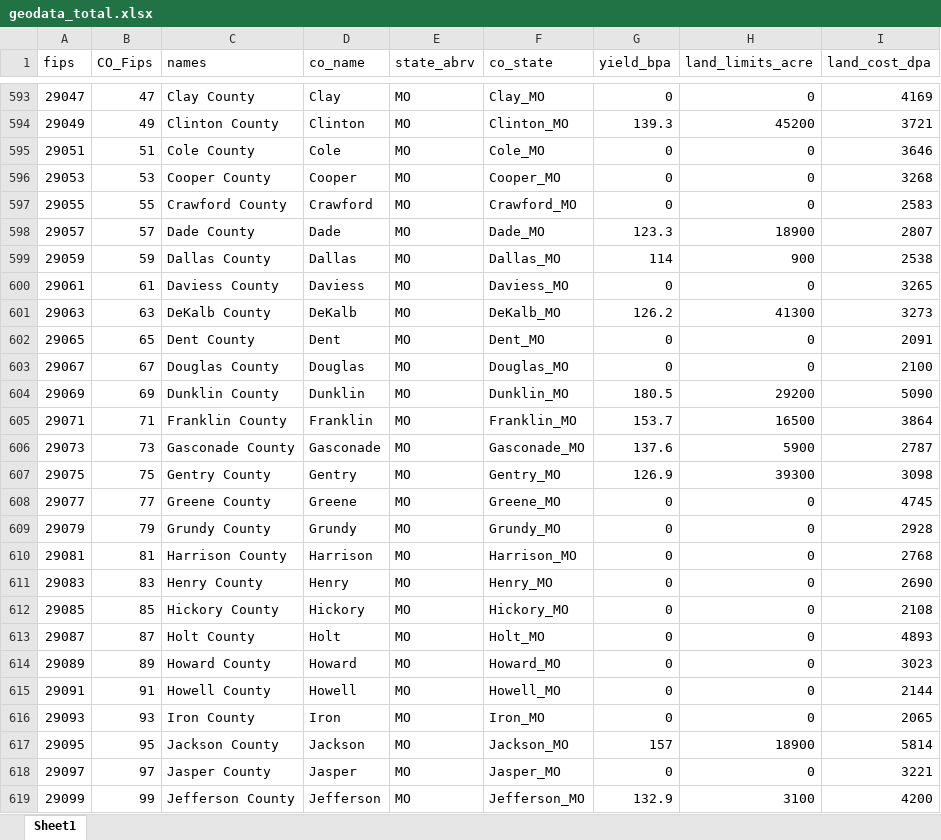
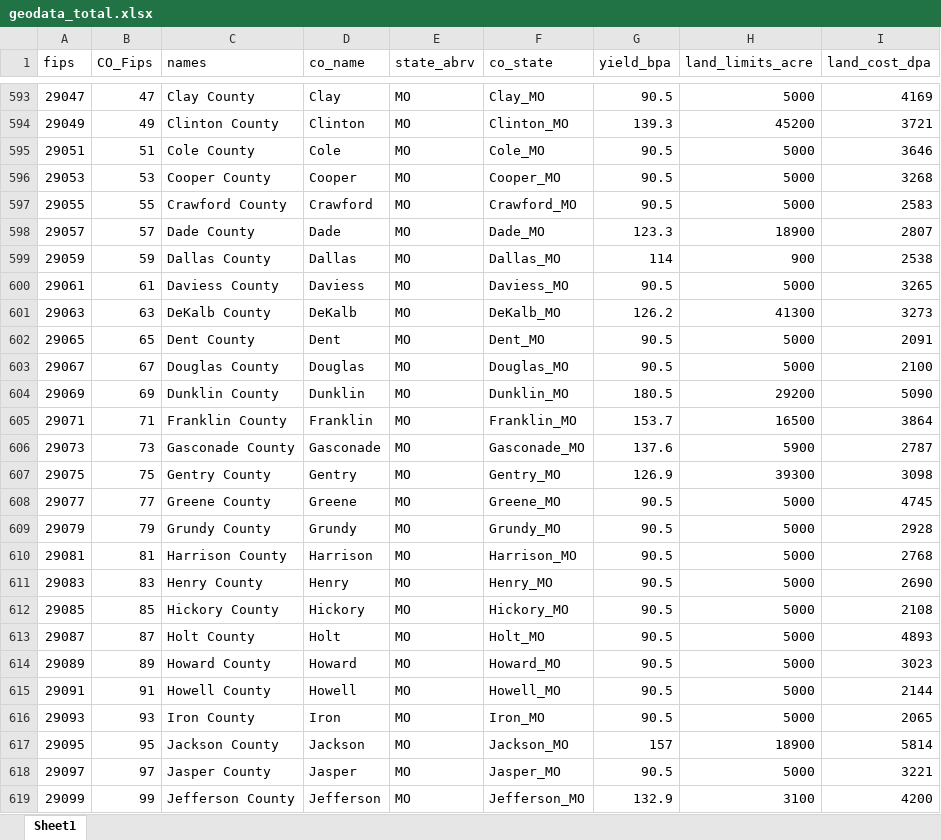
Before and after one commit to romulus97/BETO, an Excel workbook: MOEA/geodata_total.xlsx, sheet Sheet1, drawn as a sheet; only a part is shown, gaps mark what is left out; values as stored, in another font and other column widths than the file's, no borders; the diff covers the shown part only; the diff names each change by its address in the sheet, - before the commit and + after, or states it on an @@ line.

Commit message:
Update
Added values for missing yield

```diff
--- a/MOEA/geodata_total.xlsx (sheet Sheet1)
+++ b/MOEA/geodata_total.xlsx (sheet Sheet1)
-G593 (yield_bpa): 0
+G593 (yield_bpa): 90.5
-H593 (land_limits_acre): 0
+H593 (land_limits_acre): 5000
-G595:G597 (yield_bpa): 0
+G595:G597 (yield_bpa): 90.5
-H595:H597 (land_limits_acre): 0
+H595:H597 (land_limits_acre): 5000
-G600 (yield_bpa): 0
+G600 (yield_bpa): 90.5
-H600 (land_limits_acre): 0
+H600 (land_limits_acre): 5000
-G602:G603 (yield_bpa): 0
+G602:G603 (yield_bpa): 90.5
-H602:H603 (land_limits_acre): 0
+H602:H603 (land_limits_acre): 5000
-G608:G616 (yield_bpa): 0
+G608:G616 (yield_bpa): 90.5
-H608:H616 (land_limits_acre): 0
+H608:H616 (land_limits_acre): 5000
-G618 (yield_bpa): 0
+G618 (yield_bpa): 90.5
-H618 (land_limits_acre): 0
+H618 (land_limits_acre): 5000
```
Also changed, not shown: 714 edited cells elsewhere in this sheet, 4 other files.
